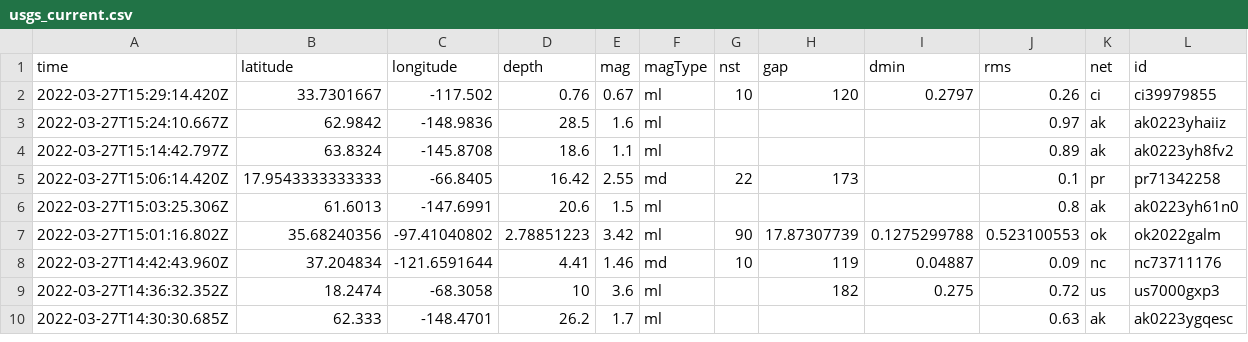
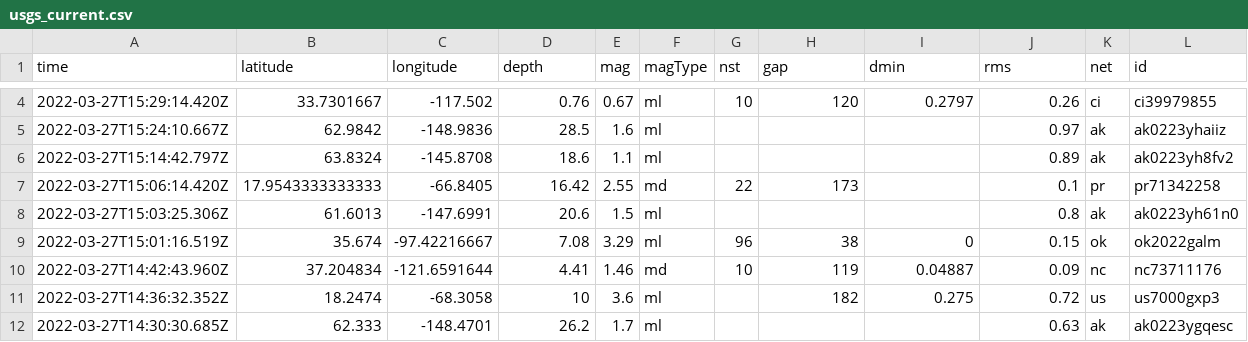
Before and after one commit to adriandgarcia/nicar2022_github_actions, a CSV file: usgs_current.csv, drawn as a sheet; only a part is shown, gaps mark what is left out; removed rows and columns are numbered as before the commit, all else as after; rows hold the shown columns only; the diff covers the shown part only; the diff names each change by its address in the sheet, - before the commit and + after, or states it on an @@ line.

```diff
--- a/usgs_current.csv
+++ b/usgs_current.csv
-row 7: 2022-03-27T15:01:16.802Z | 35.68240356 | -97.41040802 | 2.78851223 | 3.42 | ml | 90 | 17.87307739 | 0.1275299788 | 0.523100553 | ok | ok2022galm
+row 9: 2022-03-27T15:01:16.519Z | 35.674 | -97.42216667 | 7.08 | 3.29 | ml | 96 | 38 | 0 | 0.15 | ok | ok2022galm
```
Also changed, not shown: 2 added rows, 4 removed rows and 13 edited cells elsewhere in this file, 1 other file.
